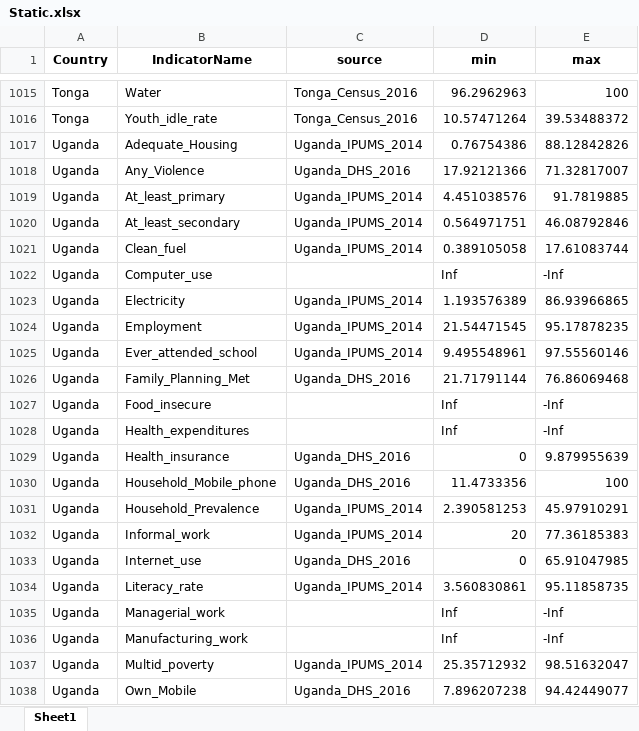
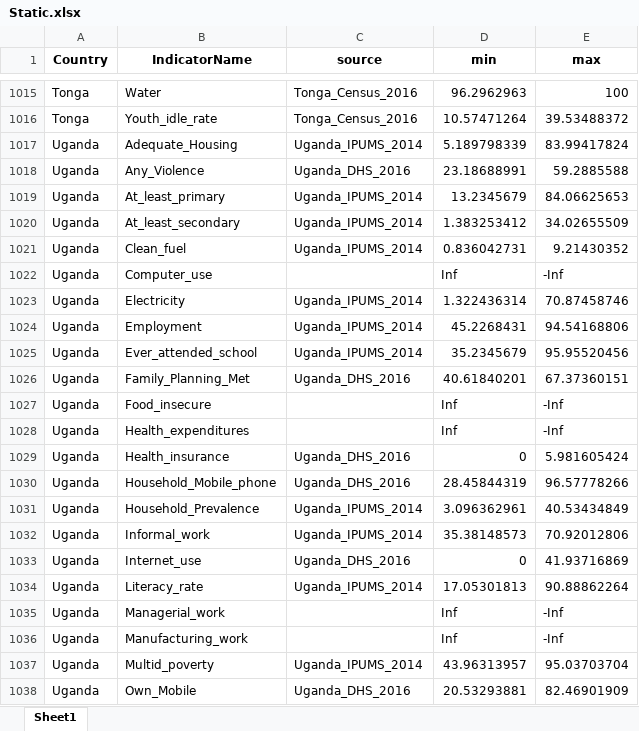
Before and after one commit to bscarp/DDI, an Excel workbook: DS-D files/Static.xlsx, sheet Sheet1, drawn as a sheet; only a part is shown, gaps mark what is left out; values as stored, in another font and other column widths than the file's, no borders; the diff covers the shown part only; the diff names each change by its address in the sheet, - before the commit and + after, or states it on an @@ line.

```diff
--- a/DS-D files/Static.xlsx (sheet Sheet1)
+++ b/DS-D files/Static.xlsx (sheet Sheet1)
-D1017 (min): 0.76754386
+D1017 (min): 5.189798339
-E1017 (max): 88.12842826
+E1017 (max): 83.99417824
-D1018 (min): 17.92121366
+D1018 (min): 23.18688991
-E1018 (max): 71.32817007
+E1018 (max): 59.2885588
-D1019 (min): 4.451038576
+D1019 (min): 13.2345679
-E1019 (max): 91.7819885
+E1019 (max): 84.06625653
-D1020 (min): 0.564971751
+D1020 (min): 1.383253412
-E1020 (max): 46.08792846
+E1020 (max): 34.02655509
-D1021 (min): 0.389105058
+D1021 (min): 0.836042731
-E1021 (max): 17.61083744
+E1021 (max): 9.21430352
-D1023 (min): 1.193576389
+D1023 (min): 1.322436314
-E1023 (max): 86.93966865
+E1023 (max): 70.87458746
-D1024 (min): 21.54471545
+D1024 (min): 45.2268431
-E1024 (max): 95.17878235
+E1024 (max): 94.54168806
-D1025 (min): 9.495548961
+D1025 (min): 35.2345679
-E1025 (max): 97.55560146
+E1025 (max): 95.95520456
-D1026 (min): 21.71791144
+D1026 (min): 40.61840201
-E1026 (max): 76.86069468
+E1026 (max): 67.37360151
-E1029 (max): 9.879955639
+E1029 (max): 5.981605424
-D1030 (min): 11.4733356
+D1030 (min): 28.45844319
-E1030 (max): 100
+E1030 (max): 96.57778266
-D1031 (min): 2.390581253
+D1031 (min): 3.096362961
-E1031 (max): 45.97910291
+E1031 (max): 40.53434849
-D1032 (min): 20
+D1032 (min): 35.38148573
-E1032 (max): 77.36185383
+E1032 (max): 70.92012806
-E1033 (max): 65.91047985
+E1033 (max): 41.93716869
-D1034 (min): 3.560830861
+D1034 (min): 17.05301813
-E1034 (max): 95.11858735
+E1034 (max): 90.88862264
-D1037 (min): 25.35712932
+D1037 (min): 43.96313957
-E1037 (max): 98.51632047
+E1037 (max): 95.03703704
-D1038 (min): 7.896207238
+D1038 (min): 20.53293881
-E1038 (max): 94.42449077
+E1038 (max): 82.46901909
```
Also changed, not shown: 132 edited cells elsewhere in this sheet, 7 other files.
